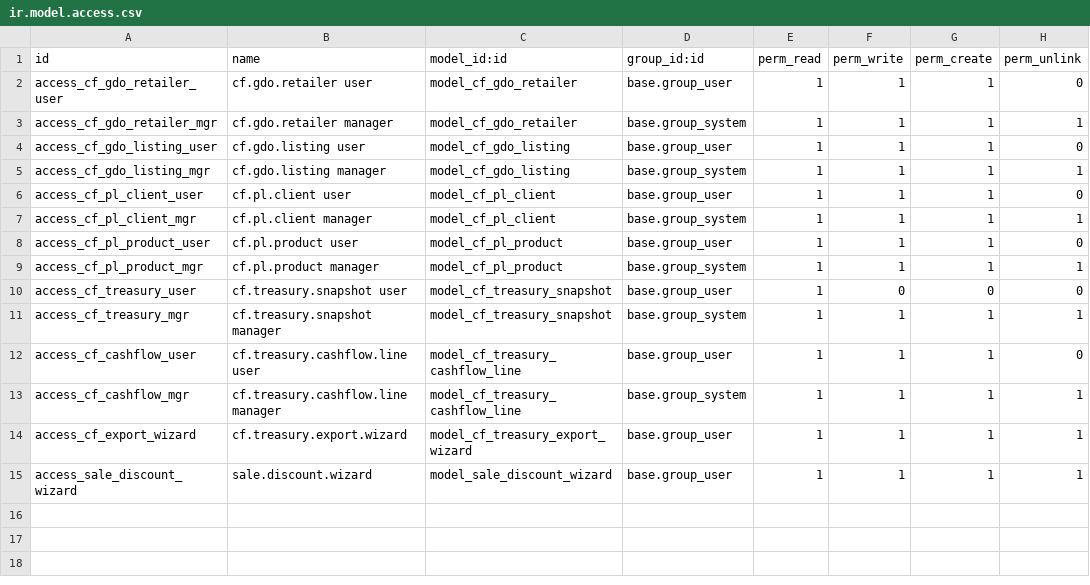
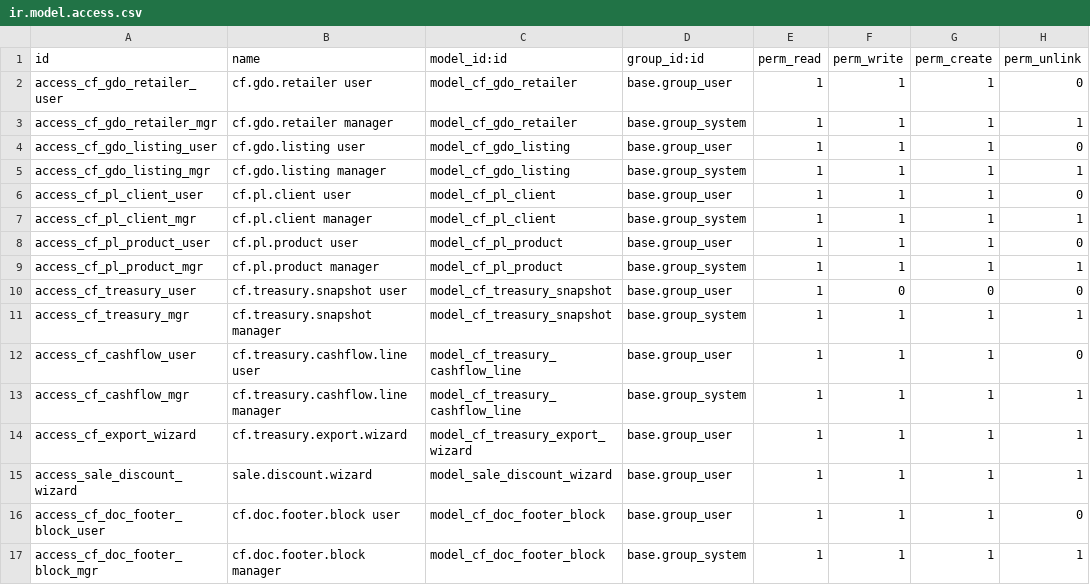
Before and after one commit to casafolino/casafolino-os, a CSV file: casafolino_commercial/security/ir.model.access.csv, drawn as a sheet.

```diff
--- a/casafolino_commercial/security/ir.model.access.csv
+++ b/casafolino_commercial/security/ir.model.access.csv
@@ -15 +15,3 @@ access_cf_export_wizard,cf.treasury.export.wizard,model_cf_treasury_export_wizar
 access_sale_discount_wizard,sale.discount.wizard,model_sale_discount_wizard,base.group_user,1,1,1,1
+access_cf_doc_footer_block_user,cf.doc.footer.block user,model_cf_doc_footer_block,base.group_user,1,1,1,0
+access_cf_doc_footer_block_mgr,cf.doc.footer.block manager,model_cf_doc_footer_block,base.group_system,1,1,1,1
```
Also changed, not shown: casafolino_product/data/crea_alimenti.csv, 7 other files.
